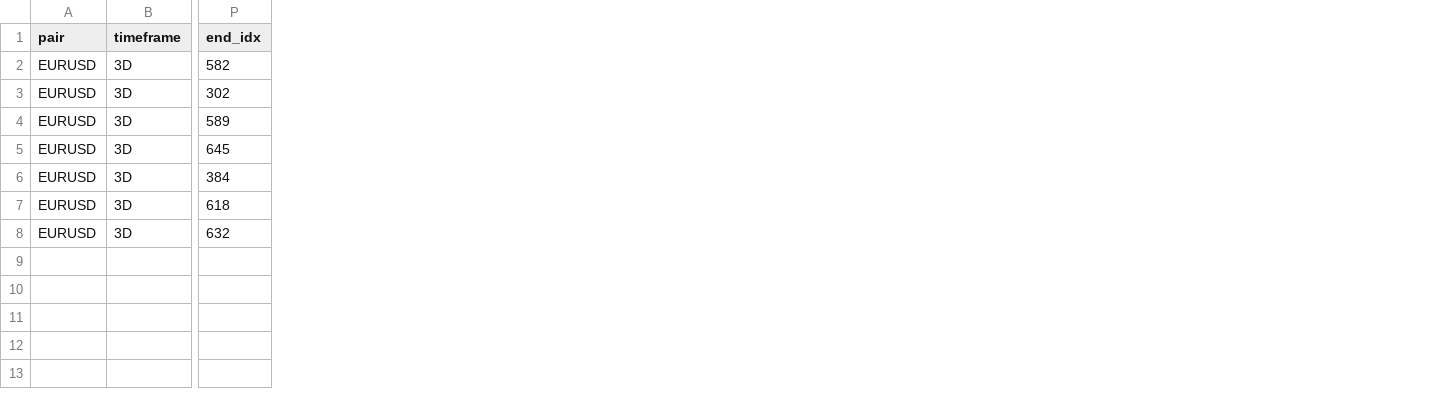
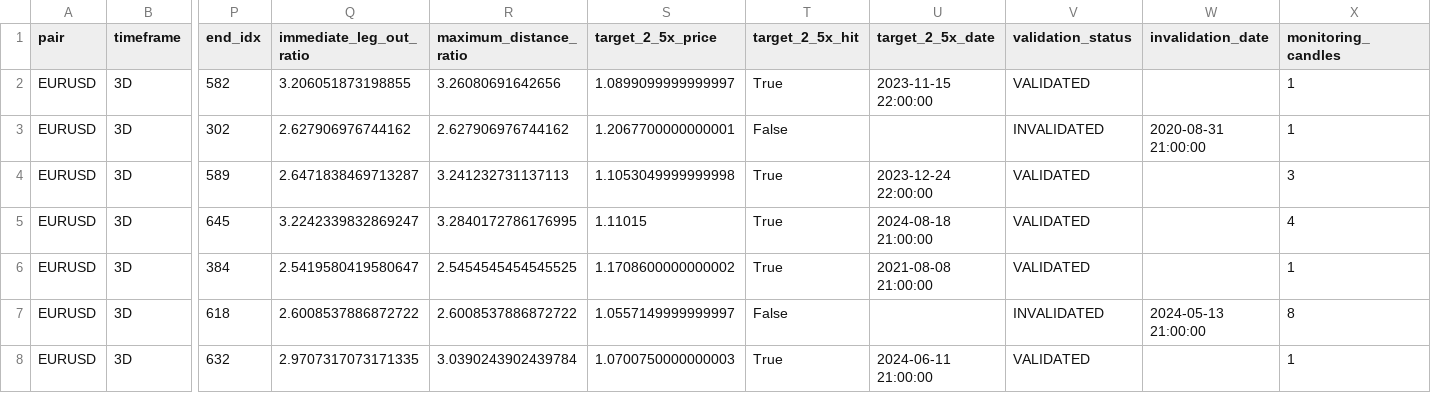
Before and after one commit to simraseu/trading-strategy-automation, a CSV file: S&D/validation_tests/exports/validation_EURUSD_3D_730d.csv, drawn as a sheet; only a part is shown, gaps mark what is left out; the diff names each change by its address in the sheet, - before the commit and + after, or states it on an @@ line.

Commit message:
feat: Add 2.5x target validation to zone detection engine
- Track maximum price distance after zone formation
- Validate zones that hit 2.5x targets vs invalidated zones
- Add validation status, target dates, and monitoring data
- Export comprehensive validation metrics for backtesting
- Maintain backward compatibility with existing detection logic

```diff
--- a/S&D/validation_tests/exports/validation_EURUSD_3D_730d.csv
+++ b/S&D/validation_tests/exports/validation_EURUSD_3D_730d.csv
+column Q (immediate_leg_out_ratio), rows 2-8: 3.206051873198855 | 2.627906976744162 | 2.6471838469713287 | 3.2242339832869247 | 2.5419580419580647 | 2.6008537886872722 | 2.9707317073171335
+column R (maximum_distance_ratio), rows 2-8: 3.26080691642656 | 2.627906976744162 | 3.241232731137113 | 3.2840172786176995 | 2.5454545454545525 | 2.6008537886872722 | 3.0390243902439784
+column S (target_2_5x_price), rows 2-8: 1.0899099999999997 | 1.2067700000000001 | 1.1053049999999998 | 1.11015 | 1.1708600000000002 | 1.0557149999999997 | 1.0700750000000003
+column T (target_2_5x_hit), rows 2-8: True | False | True | True | True | False | True
+column U (target_2_5x_date), rows 2-8: 2023-11-15 22:00:00 |  | 2023-12-24 22:00:00 | 2024-08-18 21:00:00 | 2021-08-08 21:00:00 |  | 2024-06-11 21:00:00
+column V (validation_status), rows 2-8: VALIDATED | INVALIDATED | VALIDATED | VALIDATED | VALIDATED | INVALIDATED | VALIDATED
+column W (invalidation_date), rows 3-7: 2020-08-31 21:00:00 |  |  |  | 2024-05-13 21:00:00
+column X (monitoring_candles), rows 2-8: 1 | 1 | 3 | 4 | 1 | 8 | 1
```
Also changed, not shown: S&D/validation_tests/exports/validation_AUDUSD_3D_365d.csv, S&D/validation_tests/exports/validation_GBPUSD_Daily_1095d.csv, 3 other files.
